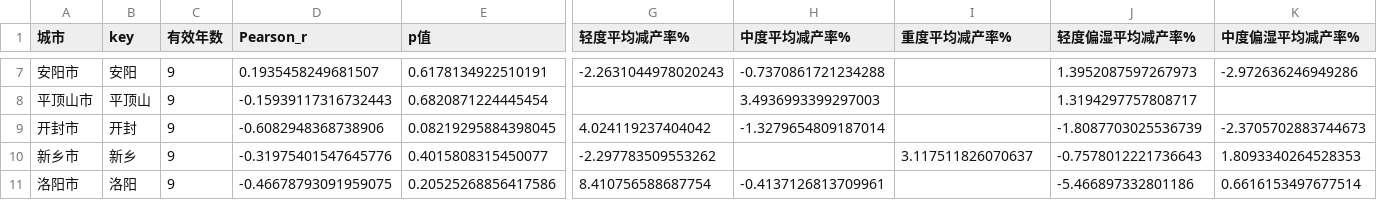
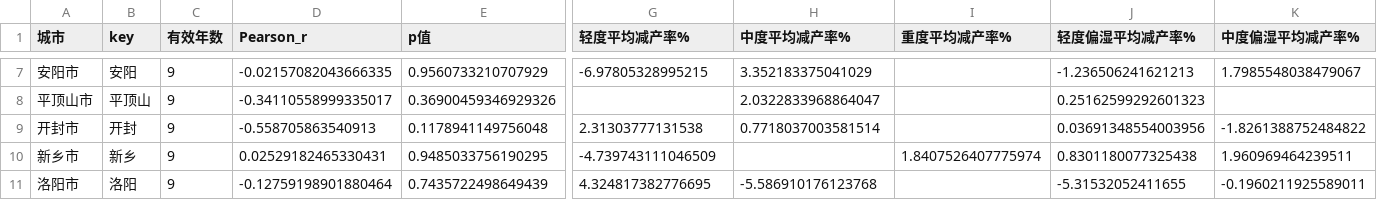
Before and after one commit to lijiayi12312/henan-drought-monitor, a CSV file: output/产量关联分析/city_yield_analysis_root.csv, drawn as a sheet; only a part is shown, gaps mark what is left out; the diff covers the shown part only; the diff names each change by its address in the sheet, - before the commit and + after, or states it on an @@ line.

```diff
--- a/output/产量关联分析/city_yield_analysis_root.csv
+++ b/output/产量关联分析/city_yield_analysis_root.csv
-D7 (Pearson_r): 0.1935458249681507
+D7 (Pearson_r): -0.02157082043666335
-E7 (p值): 0.6178134922510191
+E7 (p值): 0.9560733210707929
-G7 (轻度平均减产率%): -2.2631044978020243
+G7 (轻度平均减产率%): -6.97805328995215
-H7 (中度平均减产率%): -0.7370861721234288
+H7 (中度平均减产率%): 3.352183375041029
-J7 (轻度偏湿平均减产率%): 1.3952087597267973
+J7 (轻度偏湿平均减产率%): -1.236506241621213
-K7 (中度偏湿平均减产率%): -2.972636246949286
+K7 (中度偏湿平均减产率%): 1.7985548038479067
-D8 (Pearson_r): -0.15939117316732443
+D8 (Pearson_r): -0.34110558999335017
-E8 (p值): 0.6820871224445454
+E8 (p值): 0.36900459346929326
-H8 (中度平均减产率%): 3.4936993399297003
+H8 (中度平均减产率%): 2.0322833968864047
-J8 (轻度偏湿平均减产率%): 1.3194297757808717
+J8 (轻度偏湿平均减产率%): 0.25162599292601323
-D9 (Pearson_r): -0.6082948368738906
+D9 (Pearson_r): -0.558705863540913
-E9 (p值): 0.08219295884398045
+E9 (p值): 0.1178941149756048
-G9 (轻度平均减产率%): 4.024119237404042
+G9 (轻度平均减产率%): 2.31303777131538
-H9 (中度平均减产率%): -1.3279654809187014
+H9 (中度平均减产率%): 0.7718037003581514
-J9 (轻度偏湿平均减产率%): -1.8087703025536739
+J9 (轻度偏湿平均减产率%): 0.03691348554003956
-K9 (中度偏湿平均减产率%): -2.3705702883744673
+K9 (中度偏湿平均减产率%): -1.8261388752484822
-D10 (Pearson_r): -0.31975401547645776
+D10 (Pearson_r): 0.02529182465330431
-E10 (p值): 0.4015808315450077
+E10 (p值): 0.9485033756190295
-G10 (轻度平均减产率%): -2.297783509553262
+G10 (轻度平均减产率%): -4.739743111046509
-I10 (重度平均减产率%): 3.117511826070637
+I10 (重度平均减产率%): 1.8407526407775974
-J10 (轻度偏湿平均减产率%): -0.7578012221736643
+J10 (轻度偏湿平均减产率%): 0.8301180077325438
-K10 (中度偏湿平均减产率%): 1.8093340264528353
+K10 (中度偏湿平均减产率%): 1.960969464239511
-D11 (Pearson_r): -0.46678793091959075
+D11 (Pearson_r): -0.12759198901880464
-E11 (p值): 0.20525268856417586
+E11 (p值): 0.7435722498649439
-G11 (轻度平均减产率%): 8.410756588687754
+G11 (轻度平均减产率%): 4.324817382776695
-H11 (中度平均减产率%): -0.4137126813709961
+H11 (中度平均减产率%): -5.586910176123768
-J11 (轻度偏湿平均减产率%): -5.466897332801186
+J11 (轻度偏湿平均减产率%): -5.31532052411655
-K11 (中度偏湿平均减产率%): 0.6616153497677514
+K11 (中度偏湿平均减产率%): -0.1960211925589011
```
Also changed, not shown: 79 edited cells elsewhere in this file, output/产量关联分析/city_yield_analysis_shallow.csv, output/产量关联分析/city_yield_analysis_swvl2.csv, 26 other files.
